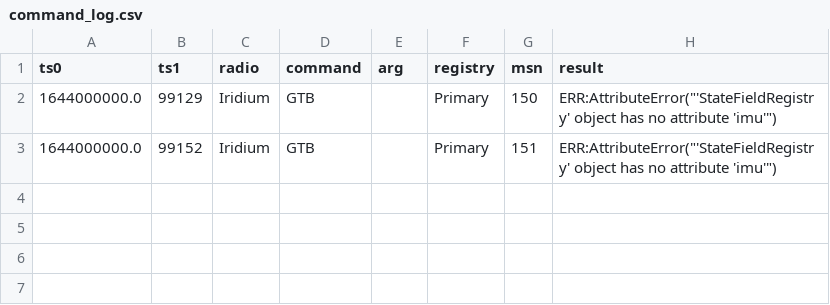
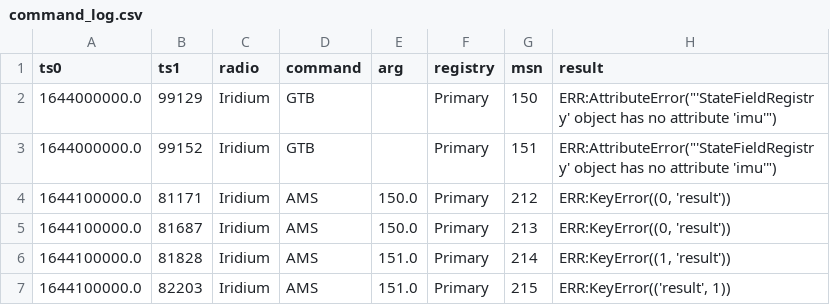
Before and after one commit to TJREVERB/pfs-rewrite, a CSV file: lib/data/command_log.csv, drawn as a sheet; the diff names each change by its address in the sheet, - before the commit and + after, or states it on an @@ line.

```diff
--- a/lib/data/command_log.csv
+++ b/lib/data/command_log.csv
+row 4: 1644100000.0 | 81171 | Iridium | AMS | 150.0 | Primary | 212 | ERR:KeyError((0, 'result'))
+row 5: 1644100000.0 | 81687 | Iridium | AMS | 150.0 | Primary | 213 | ERR:KeyError((0, 'result'))
+row 6: 1644100000.0 | 81828 | Iridium | AMS | 151.0 | Primary | 214 | ERR:KeyError((1, 'result'))
+row 7: 1644100000.0 | 82203 | Iridium | AMS | 151.0 | Primary | 215 | ERR:KeyError(('result', 1))
```
Also changed, not shown: lib/data/pwr_draw_log.csv, 4 other files.
